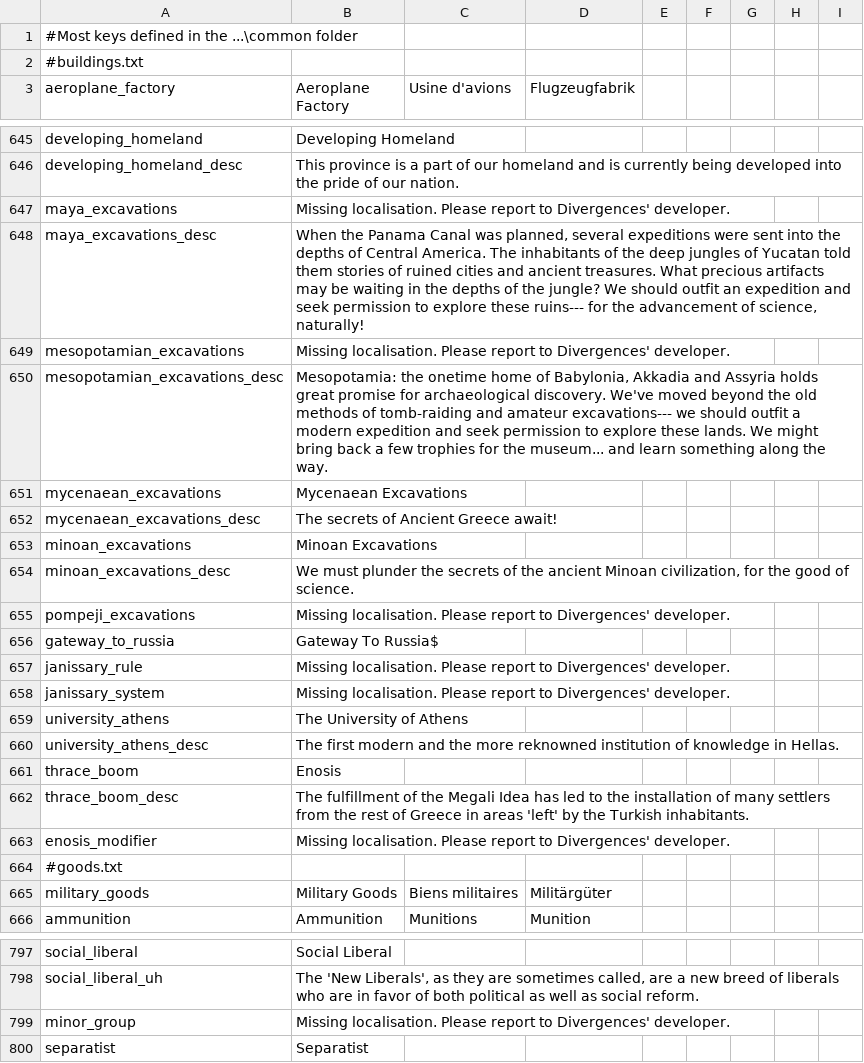
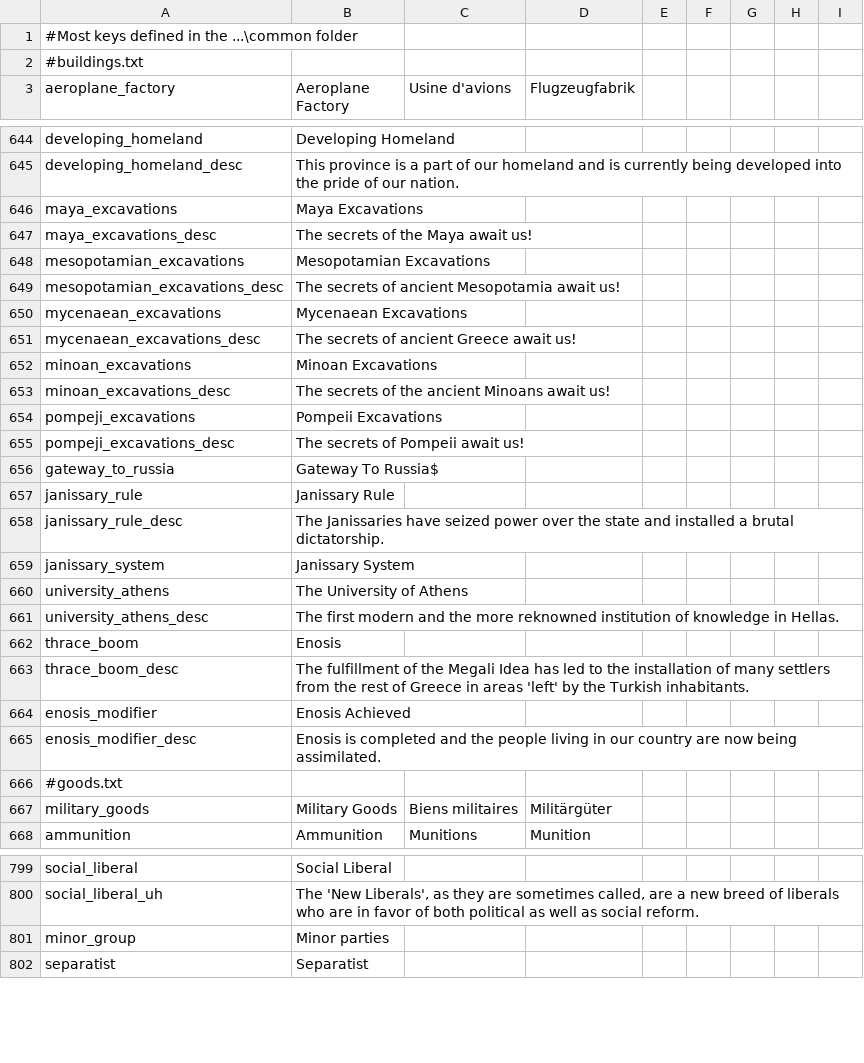
Before and after one commit to Pergame35/Divergences, a CSV file: Divergences of Darkness/Divergences of Darkness/localisation/common.csv, drawn as a sheet; only a part is shown, gaps mark what is left out; the diff covers the shown part only.

Commit message:
Fixed Most Missing Localisation
Also:
-Fixed crash on justifying war by readding the neutrality modifier
-Removed duplicate archaeology modifiers
-Fixed archaeology decisions overlapping with modifiers
-Fixed wrong flags and names for some Scotland-related decisions

```diff
--- a/Divergences of Darkness/Divergences of Darkness/localisation/common.csv
+++ b/Divergences of Darkness/Divergences of Darkness/localisation/common.csv
@@ -646,14 +645,16 @@ developing_homeland;Developing Homeland;;;;;;;;;;;;;
 developing_homeland_desc;This province is a part of our homeland and is currently being developed into the pride of our nation.;;;;;;;;;;;;;
-maya_excavations;Missing localisation. Please report to Divergences' developer.;;;;;;;;;;;;;
-maya_excavations_desc;When the Panama Canal was planned, several expeditions were sent into the depths of Central America. The inhabitants of the deep jungles of Yucatan told them stories of ruined cities and ancient treasures. What precious artifacts may be waiting in the depths of the jungle? We should outfit an expedition and seek permission to explore these ruins--- for the advancement of science, naturally!;;;;;;;;;;;;;
-mesopotamian_excavations;Missing localisation. Please report to Divergences' developer.;;;;;;;;;;;;;
-mesopotamian_excavations_desc;Mesopotamia: the onetime home of Babylonia, Akkadia and Assyria holds great promise for archaeological discovery. We've moved beyond the old methods of tomb-raiding and amateur excavations--- we should outfit a modern expedition and seek permission to explore these lands. We might bring back a few trophies for the museum... and learn something along the way.;;;;;;;;;;;;;
+maya_excavations;Maya Excavations;;;;;;;;;;;;;
+maya_excavations_desc;The secrets of the Maya await us!;;;;;;;;;;;;;
+mesopotamian_excavations;Mesopotamian Excavations;;;;;;;;;;;;;
+mesopotamian_excavations_desc;The secrets of ancient Mesopotamia await us!;;;;;;;;;;;;;
 mycenaean_excavations;Mycenaean Excavations;;;;;;;;;;;;;
-mycenaean_excavations_desc;The secrets of Ancient Greece await!;;;;;;;;;;;;;
+mycenaean_excavations_desc;The secrets of ancient Greece await us!;;;;;;;;;;;;;
 minoan_excavations;Minoan Excavations;;;;;;;;;;;;;
-minoan_excavations_desc;We must plunder the secrets of the ancient Minoan civilization, for the good of science.;;;;;;;;;;;;;
-pompeji_excavations;Missing localisation. Please report to Divergences' developer.;;;;;;;;;;;;;
+minoan_excavations_desc;The secrets of the ancient Minoans await us!;;;;;;;;;;;;;
+pompeji_excavations;Pompeii Excavations;;;;;;;;;;;;;
+pompeji_excavations_desc;The secrets of Pompeii await us!;;;;;;;;;;;;;
 gateway_to_russia;Gateway To Russia$;;;;;;;;;;;;;
-janissary_rule;Missing localisation. Please report to Divergences' developer.;;;;;;;;;;;;;
-janissary_system;Missing localisation. Please report to Divergences' developer.;;;;;;;;;;;;;
+janissary_rule;Janissary Rule;;;;;;;;;;;;;
+janissary_rule_desc;The Janissaries have seized power over the state and installed a brutal dictatorship.;;;;;;;;;;;;;
+janissary_system;Janissary System;;;;;;;;;;;;;
 university_athens;The University of Athens;;;;;;;;;;;;;
@@ -662,3 +663,4 @@ thrace_boom;Enosis;;;;;;;;;;;;;
 thrace_boom_desc;The fulfillment of the Megali Idea has led to the installation of many settlers from the rest of Greece in areas 'left' by the Turkish inhabitants.;;;;;;;;;;;;;
-enosis_modifier;Missing localisation. Please report to Divergences' developer.;;;;;;;;;;;;;
+enosis_modifier;Enosis Achieved;;;;;;;;;;;;;
+enosis_modifier_desc;Enosis is completed and the people living in our country are now being assimilated.;;;;;;;;;;;;;
 #goods.txt;;;;;;;;;;;;;;
@@ -798,3 +800,3 @@ social_liberal;Social Liberal;;;;;;;;;;;;;
 social_liberal_uh;The 'New Liberals', as they are sometimes called, are a new breed of liberals who are in favor of both political as well as social reform.;;;;;;;;;;;;;
-minor_group;Missing localisation. Please report to Divergences' developer.;;;;;;;;;;;;;
+minor_group;Minor parties;;;;;;;;;;;;;
 separatist;Separatist;;;;;;;;;;;;;
```
Also changed, not shown: 3 added rows, 4 removed rows and 6 edited cells elsewhere in this file, Divergences of Darkness/Divergences of Darkness/localisation/cb_types.csv, Divergences of Darkness/Divergences of Darkness/localisation/cultures_religions.csv, 14 other files.
